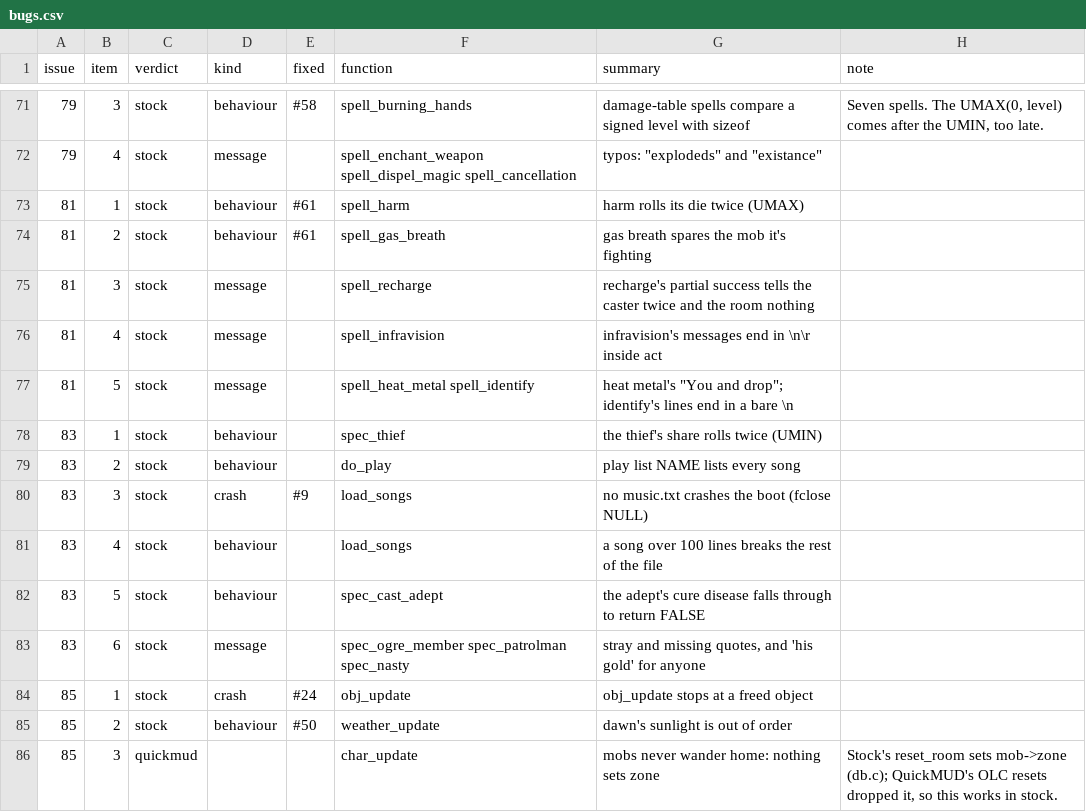
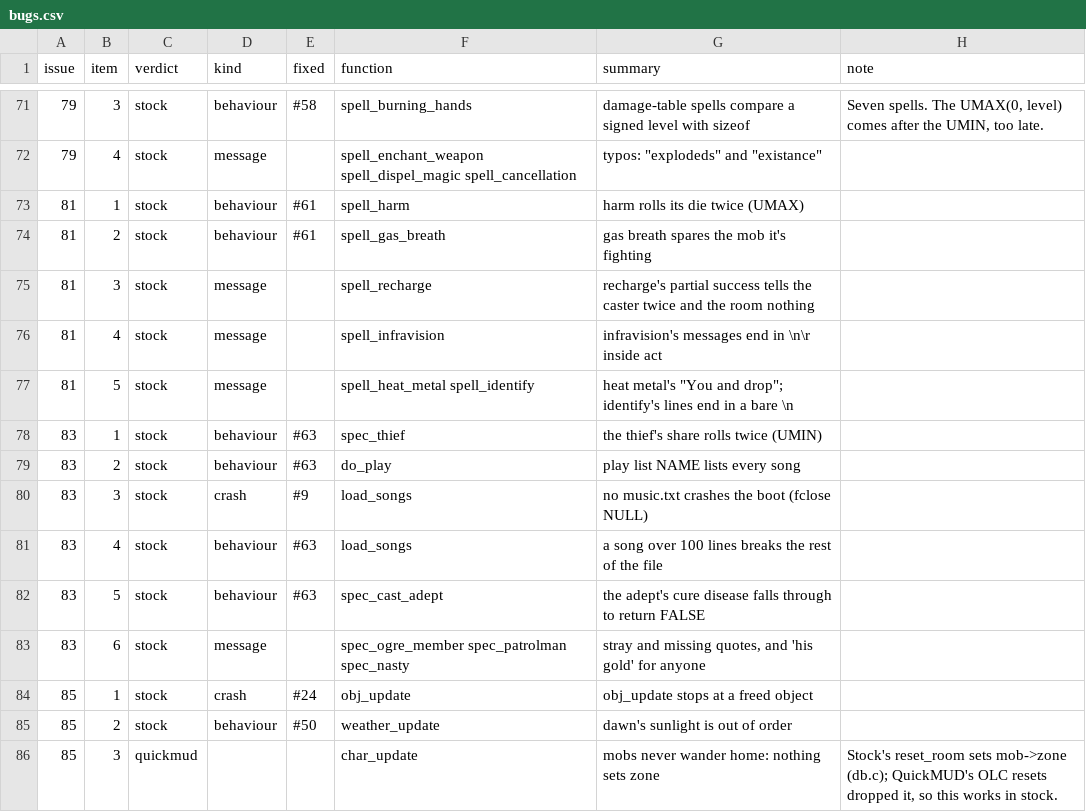
Before and after one commit to abraidotti/2.4b6-fixed, a CSV file: triage/bugs.csv, drawn as a sheet; only a part is shown, gaps mark what is left out.

```diff
--- a/triage/bugs.csv
+++ b/triage/bugs.csv
@@ -77,7 +77,7 @@ issue,item,verdict,kind,fixed,function,summary,note
 81,5,stock,message,,spell_heat_metal spell_identify,"heat metal's ""You and drop""; identify's lines end in a bare \n",
-83,1,stock,behaviour,,spec_thief,the thief's share rolls twice (UMIN),
-83,2,stock,behaviour,,do_play,play list NAME lists every song,
+83,1,stock,behaviour,#63,spec_thief,the thief's share rolls twice (UMIN),
+83,2,stock,behaviour,#63,do_play,play list NAME lists every song,
 83,3,stock,crash,#9,load_songs,no music.txt crashes the boot (fclose NULL),
-83,4,stock,behaviour,,load_songs,a song over 100 lines breaks the rest of the file,
-83,5,stock,behaviour,,spec_cast_adept,the adept's cure disease falls through to return FALSE,
+83,4,stock,behaviour,#63,load_songs,a song over 100 lines breaks the rest of the file,
+83,5,stock,behaviour,#63,spec_cast_adept,the adept's cure disease falls through to return FALSE,
 83,6,stock,message,,spec_ogre_member spec_patrolman spec_nasty,"stray and missing quotes, and 'his gold' for anyone",
```
Also changed, not shown: 2 other files.
